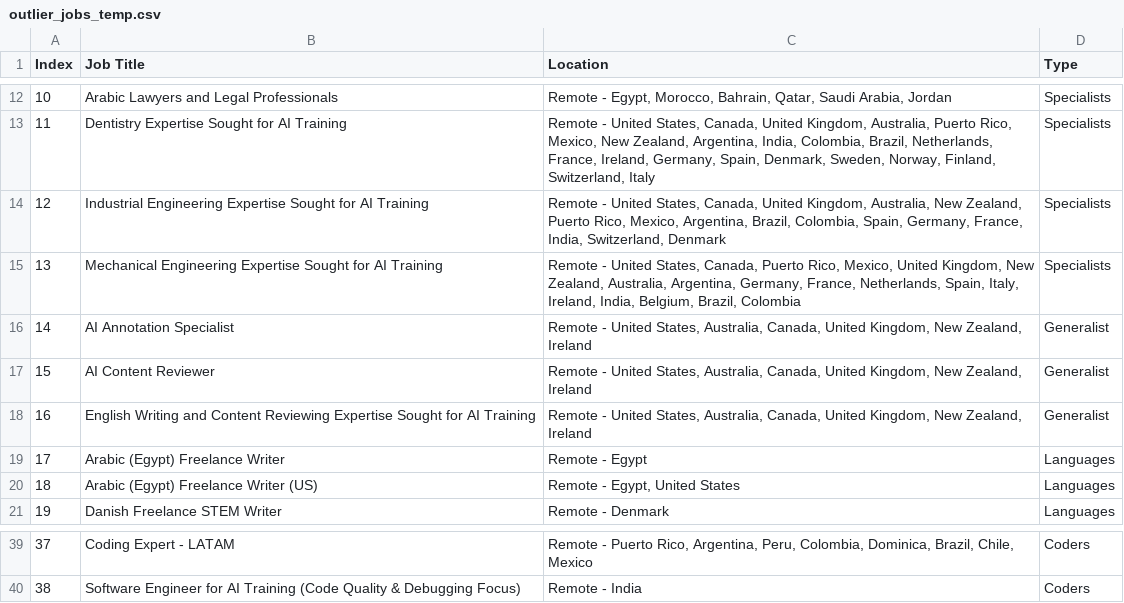
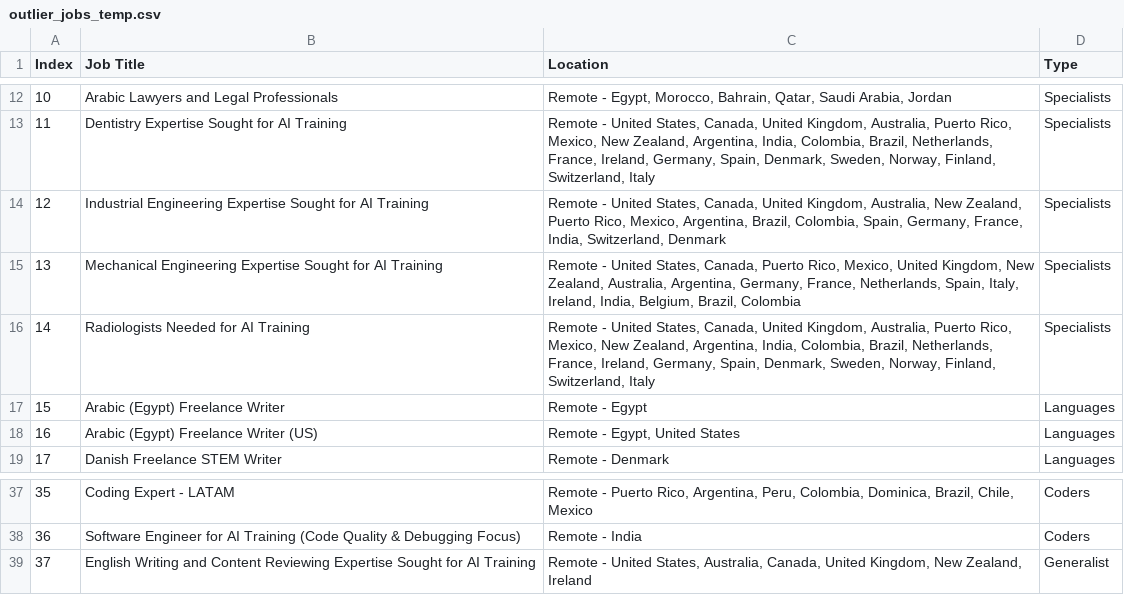
Before and after one commit to facostarainis/outlier, a CSV file: outlier_jobs_temp.csv, drawn as a sheet; only a part is shown, gaps mark what is left out; removed rows and columns are numbered as before the commit, all else as after; the diff names each change by its address in the sheet, - before the commit and + after, or states it on an @@ line.

```diff
--- a/outlier_jobs_temp.csv
+++ b/outlier_jobs_temp.csv
-row 16: 14 | AI Annotation Specialist | Remote - United States, Australia, Canada, United Kingdom, New Zealand, Ireland | Generalist
-row 17: 15 | AI Content Reviewer | Remote - United States, Australia, Canada, United Kingdom, New Zealand, Ireland | Generalist
+row 16: 14 | Radiologists Needed for AI Training | Remote - United States, Canada, United Kingdom, Australia, Puerto Rico, Mexico, New Zealand, Argentina, India, Colombia, Brazil, Netherlands, France, Ireland, Germany, Spain, Denmark, Sweden, Norway, Finland, Switzerland, Italy | Specialists
@@ column A (Index) renumbered between rows 17 and 38 @@
@@ row 18 moved to row 39: 37 @@
```
Also changed, not shown: outlier_jobs.csv.
